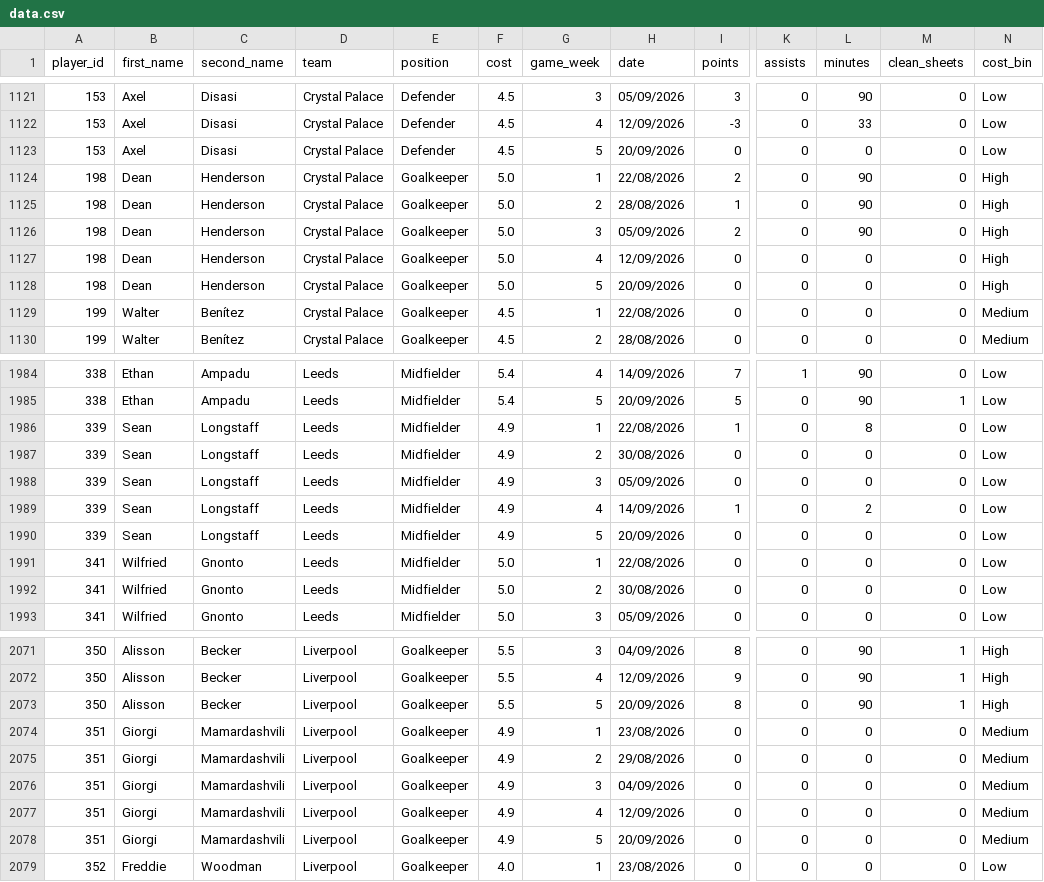
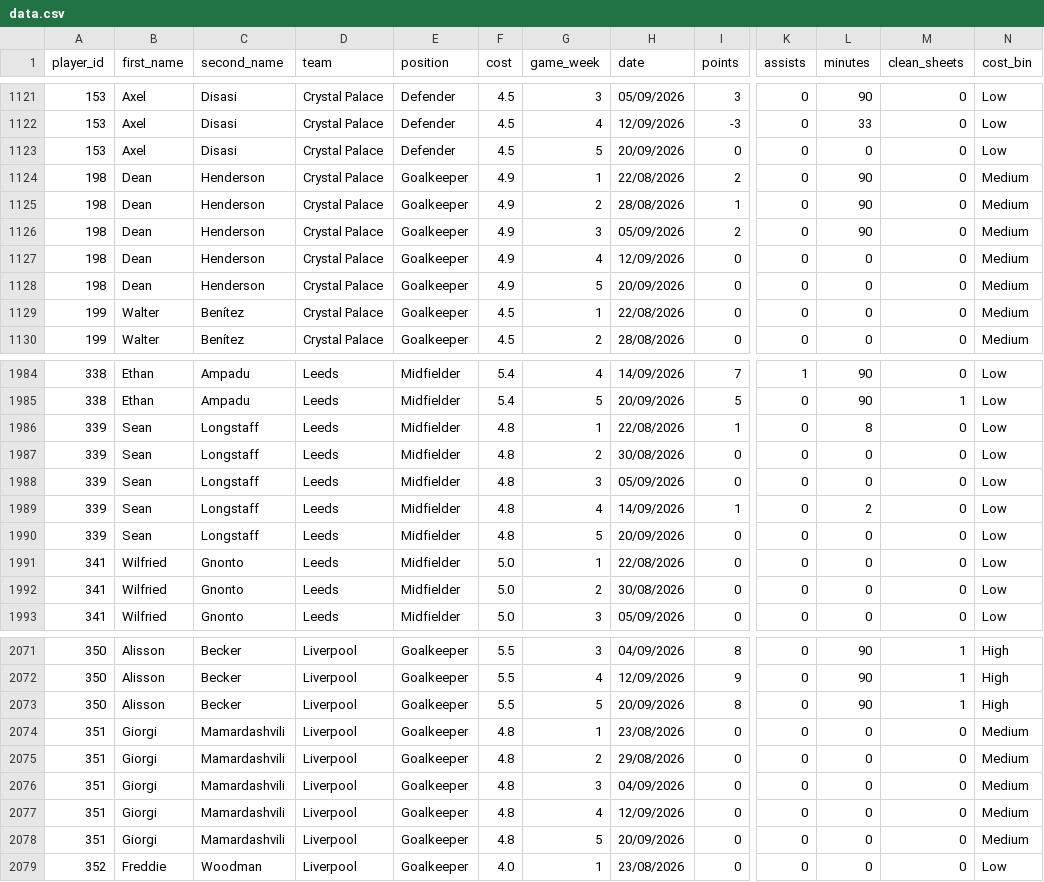
Before and after one commit to Yeti7554/scoresnippet-data, a CSV file: data.csv, drawn as a sheet; only a part is shown, gaps mark what is left out; the diff covers the shown part only; the diff names each change by its address in the sheet, - before the commit and + after, or states it on an @@ line.

```diff
--- a/data.csv
+++ b/data.csv
-F1124:F1128 (cost): 5.0
+F1124:F1128 (cost): 4.9
-N1124:N1128 (cost_bin): High
+N1124:N1128 (cost_bin): Medium
-F1986:F1990 (cost): 4.9
+F1986:F1990 (cost): 4.8
-F2074:F2078 (cost): 4.9
+F2074:F2078 (cost): 4.8
```
Also changed, not shown: 15 edited cells elsewhere in this file.
